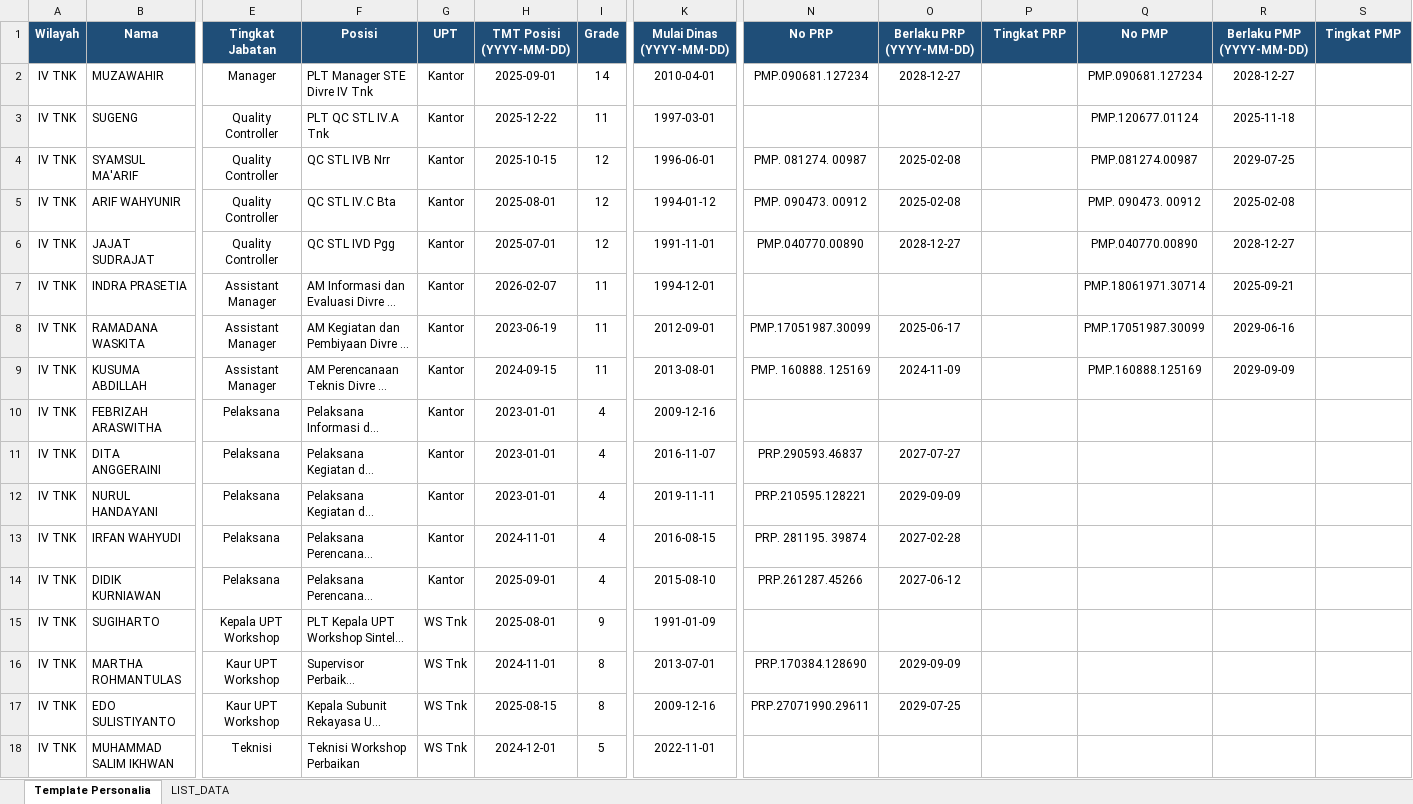
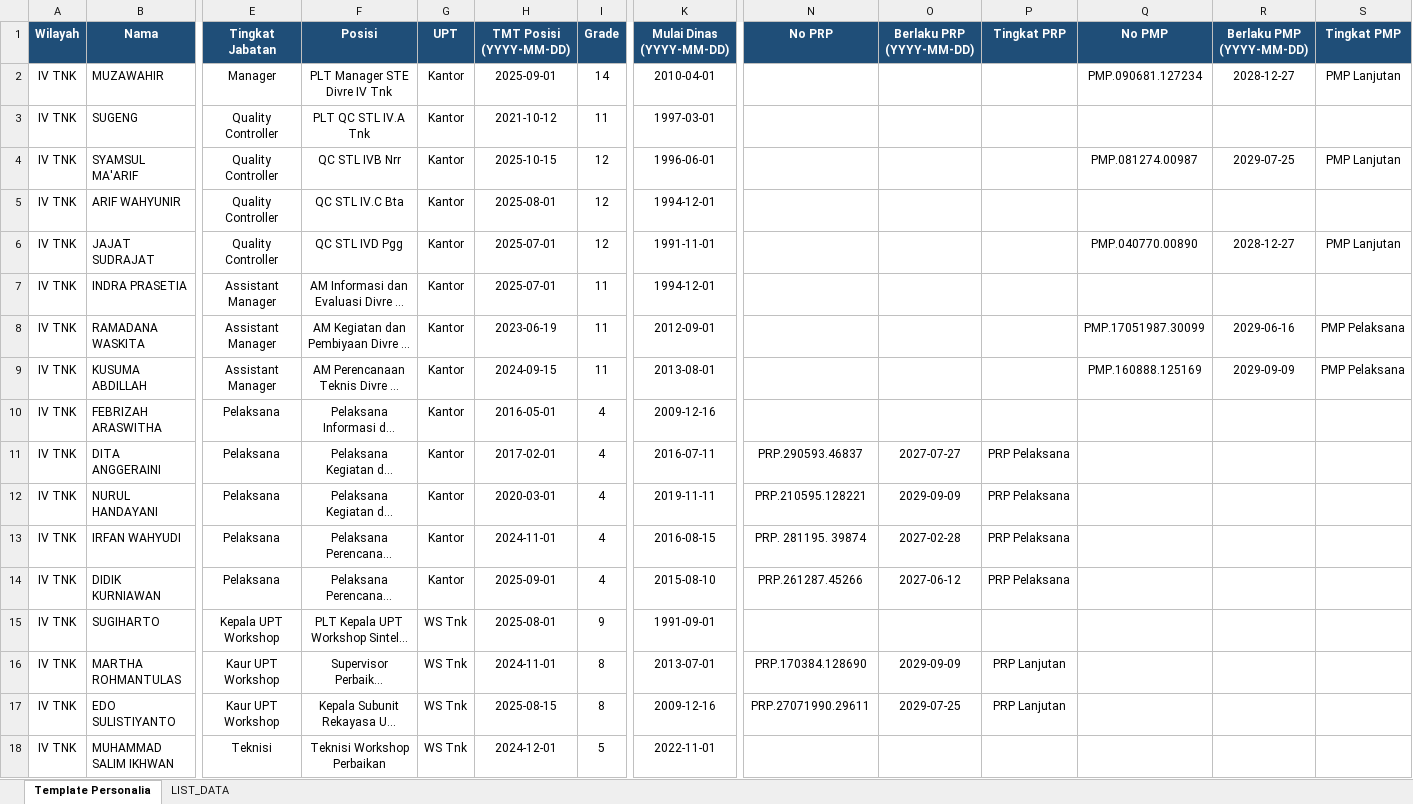
Before and after one commit to sanusizulfirmanlubis/mb52-data, an Excel workbook: data/personalia/IV TNK.xlsx, sheet Template Personalia, drawn as a sheet; only a part is shown, gaps mark what is left out; long unchanged cells end in …; values as stored, in another font and other column widths than the file's, no borders; the diff covers the shown part only; the diff names each change by its address in the sheet, - before the commit and + after, or states it on an @@ line.

Commit message:
Upload file personalia via web

```diff
--- a/data/personalia/IV TNK.xlsx (sheet Template Personalia)
+++ b/data/personalia/IV TNK.xlsx (sheet Template Personalia)
-F2:F18 alignment: left
+F2:F18 alignment: center
-N2 (No PRP): PMP.090681.127234
+N2 (No PRP): (empty)
-O2 (Berlaku PRP (YYYY-MM-DD)): 2028-12-27
+O2 (Berlaku PRP (YYYY-MM-DD)): (empty)
-S2 (Tingkat PMP): (empty)
+S2 (Tingkat PMP): PMP Lanjutan
-H3 (TMT Posisi (YYYY-MM-DD)): 2025-12-22
+H3 (TMT Posisi (YYYY-MM-DD)): 2021-10-12
-Q3 (No PMP): PMP.120677.01124
+Q3 (No PMP): (empty)
-R3 (Berlaku PMP (YYYY-MM-DD)): 2025-11-18
+R3 (Berlaku PMP (YYYY-MM-DD)): (empty)
-N4 (No PRP): PMP. 081274. 00987
+N4 (No PRP): (empty)
-O4:O5 (Berlaku PRP (YYYY-MM-DD)): 2025-02-08
+O4:O5 (Berlaku PRP (YYYY-MM-DD)): (empty)
-S4 (Tingkat PMP): (empty)
+S4 (Tingkat PMP): PMP Lanjutan
-K5 (Mulai Dinas (YYYY-MM-DD)): 1994-01-12
+K5 (Mulai Dinas (YYYY-MM-DD)): 1994-12-01
-N5 (No PRP): PMP. 090473. 00912
+N5 (No PRP): (empty)
-Q5 (No PMP): PMP. 090473. 00912
+Q5 (No PMP): (empty)
-R5 (Berlaku PMP (YYYY-MM-DD)): 2025-02-08
+R5 (Berlaku PMP (YYYY-MM-DD)): (empty)
-N6 (No PRP): PMP.040770.00890
+N6 (No PRP): (empty)
-O6 (Berlaku PRP (YYYY-MM-DD)): 2028-12-27
+O6 (Berlaku PRP (YYYY-MM-DD)): (empty)
-S6 (Tingkat PMP): (empty)
+S6 (Tingkat PMP): PMP Lanjutan
-H7 (TMT Posisi (YYYY-MM-DD)): 2026-02-07
+H7 (TMT Posisi (YYYY-MM-DD)): 2025-07-01
-Q7 (No PMP): PMP.18061971.30714
+Q7 (No PMP): (empty)
-R7 (Berlaku PMP (YYYY-MM-DD)): 2025-09-21
+R7 (Berlaku PMP (YYYY-MM-DD)): (empty)
-N8 (No PRP): PMP.17051987.30099
+N8 (No PRP): (empty)
-O8 (Berlaku PRP (YYYY-MM-DD)): 2025-06-17
+O8 (Berlaku PRP (YYYY-MM-DD)): (empty)
-S8:S9 (Tingkat PMP): (empty)
+S8:S9 (Tingkat PMP): PMP Pelaksana
-N9 (No PRP): PMP. 160888. 125169
+N9 (No PRP): (empty)
-O9 (Berlaku PRP (YYYY-MM-DD)): 2024-11-09
+O9 (Berlaku PRP (YYYY-MM-DD)): (empty)
-H10 (TMT Posisi (YYYY-MM-DD)): 2023-01-01
+H10 (TMT Posisi (YYYY-MM-DD)): 2016-05-01
-H11 (TMT Posisi (YYYY-MM-DD)): 2023-01-01
+H11 (TMT Posisi (YYYY-MM-DD)): 2017-02-01
-K11 (Mulai Dinas (YYYY-MM-DD)): 2016-11-07
+K11 (Mulai Dinas (YYYY-MM-DD)): 2016-07-11
-P11:P14 (Tingkat PRP): (empty)
+P11:P14 (Tingkat PRP): PRP Pelaksana
-H12 (TMT Posisi (YYYY-MM-DD)): 2023-01-01
+H12 (TMT Posisi (YYYY-MM-DD)): 2020-03-01
-K15 (Mulai Dinas (YYYY-MM-DD)): 1991-01-09
+K15 (Mulai Dinas (YYYY-MM-DD)): 1991-09-01
-P16:P17 (Tingkat PRP): (empty)
+P16:P17 (Tingkat PRP): PRP Lanjutan
```
Also changed, not shown: 223 edited cells and cell formats elsewhere in this sheet, sheet LIST_DATA.
